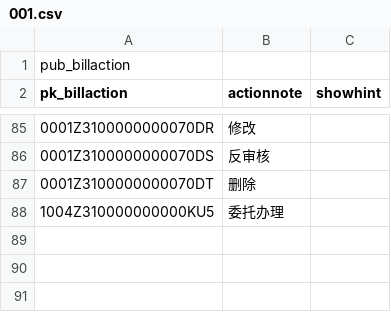
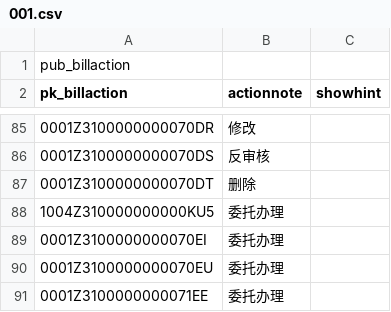
Before and after one commit to zhanghaop/FI_ERM, a CSV file: expensepub/script/dbml/simpchn/pub_billaction/001.csv, drawn as a sheet; only a part is shown, gaps mark what is left out.

```diff
--- a/expensepub/script/dbml/simpchn/pub_billaction/001.csv
+++ b/expensepub/script/dbml/simpchn/pub_billaction/001.csv
@@ -88 +88,4 @@ pk_billaction,actionnote,showhint
 1004Z310000000000KU5,委托办理,
+0001Z3100000000070EI,委托办理,
+0001Z3100000000070EU,委托办理,
+0001Z3100000000071EE,委托办理,
```
Also changed, not shown: 4 other files.
